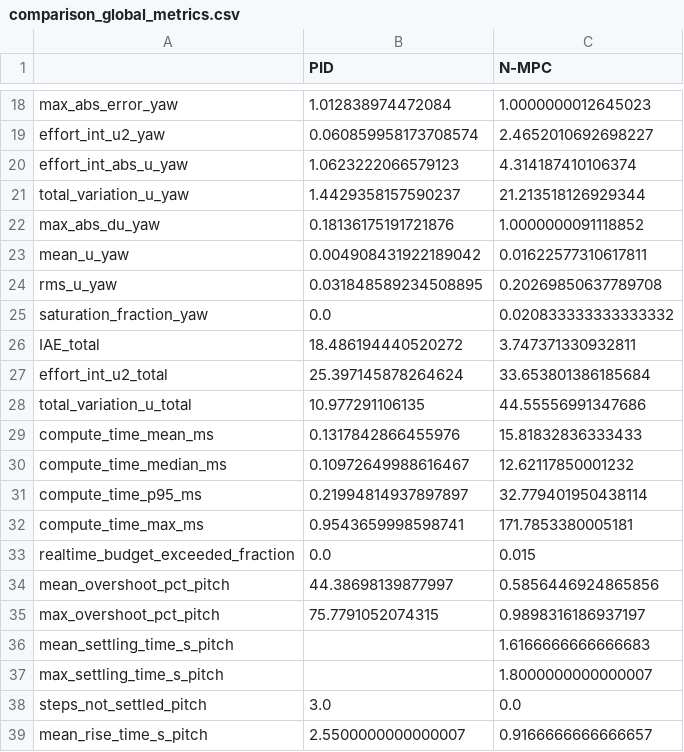
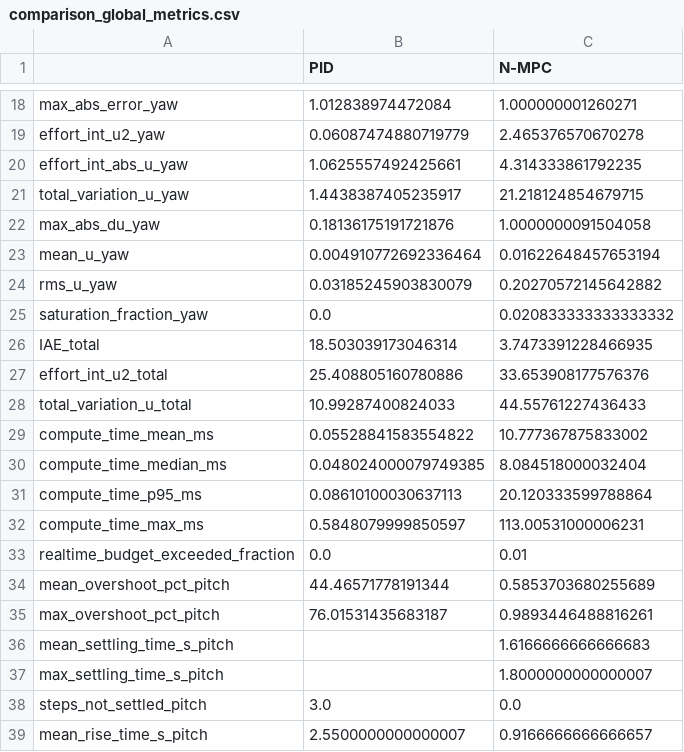
Before and after one commit to aybarsavci/TRMS-Kontrol, a CSV file: docs/results/comparison_global_metrics.csv, drawn as a sheet; only a part is shown, gaps mark what is left out; the diff covers the shown part only; the diff names each change by its address in the sheet, - before the commit and + after, or states it on an @@ line.

```diff
--- a/docs/results/comparison_global_metrics.csv
+++ b/docs/results/comparison_global_metrics.csv
-C18 (N-MPC): 1.0000000012645023
+C18 (N-MPC): 1.000000001260271
-B19 (PID): 0.060859958173708574
+B19 (PID): 0.06087474880719779
-C19 (N-MPC): 2.4652010692698227
+C19 (N-MPC): 2.465376570670278
-B20 (PID): 1.0623222066579123
+B20 (PID): 1.0625557492425661
-C20 (N-MPC): 4.314187410106374
+C20 (N-MPC): 4.314333861792235
-B21 (PID): 1.4429358157590237
+B21 (PID): 1.4438387405235917
-C21 (N-MPC): 21.213518126929344
+C21 (N-MPC): 21.218124854679715
-C22 (N-MPC): 1.0000000091118852
+C22 (N-MPC): 1.0000000091504058
-B23 (PID): 0.004908431922189042
+B23 (PID): 0.004910772692336464
-C23 (N-MPC): 0.01622577310617811
+C23 (N-MPC): 0.01622648457653194
-B24 (PID): 0.031848589234508895
+B24 (PID): 0.03185245903830079
-C24 (N-MPC): 0.20269850637789708
+C24 (N-MPC): 0.20270572145642882
-B26 (PID): 18.486194440520272
+B26 (PID): 18.503039173046314
-C26 (N-MPC): 3.747371330932811
+C26 (N-MPC): 3.7473391228466935
-B27 (PID): 25.397145878264624
+B27 (PID): 25.408805160780886
-C27 (N-MPC): 33.653801386185684
+C27 (N-MPC): 33.653908177576376
-B28 (PID): 10.977291106135
+B28 (PID): 10.99287400824033
-C28 (N-MPC): 44.55556991347686
+C28 (N-MPC): 44.55761227436433
-B29 (PID): 0.1317842866455976
+B29 (PID): 0.05528841583554822
-C29 (N-MPC): 15.81832836333433
+C29 (N-MPC): 10.777367875833002
-B30 (PID): 0.10972649988616467
+B30 (PID): 0.048024000079749385
-C30 (N-MPC): 12.62117850001232
+C30 (N-MPC): 8.084518000032404
-B31 (PID): 0.21994814937897897
+B31 (PID): 0.08610100030637113
-C31 (N-MPC): 32.779401950438114
+C31 (N-MPC): 20.120333599788864
-B32 (PID): 0.9543659998598741
+B32 (PID): 0.5848079999850597
-C32 (N-MPC): 171.7853380005181
+C32 (N-MPC): 113.00531000006231
-C33 (N-MPC): 0.015
+C33 (N-MPC): 0.01
-B34 (PID): 44.38698139877997
+B34 (PID): 44.46571778191344
-C34 (N-MPC): 0.5856446924865856
+C34 (N-MPC): 0.5853703680255689
-B35 (PID): 75.7791052074315
+B35 (PID): 76.01531435683187
-C35 (N-MPC): 0.9898316186937197
+C35 (N-MPC): 0.9893446488816261
```
Also changed, not shown: 36 edited cells elsewhere in this file, docs/results/comparison_step_metrics.csv, 10 other files.
